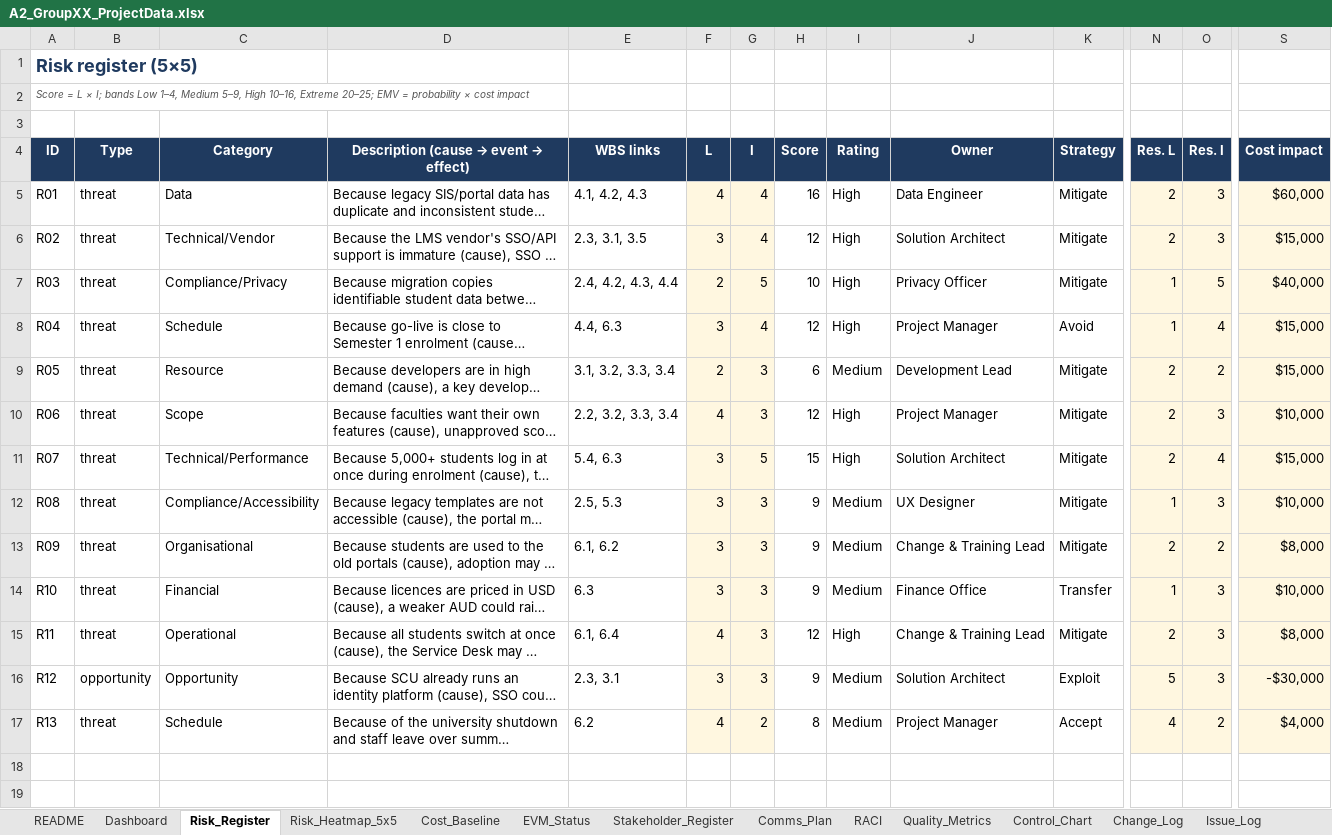
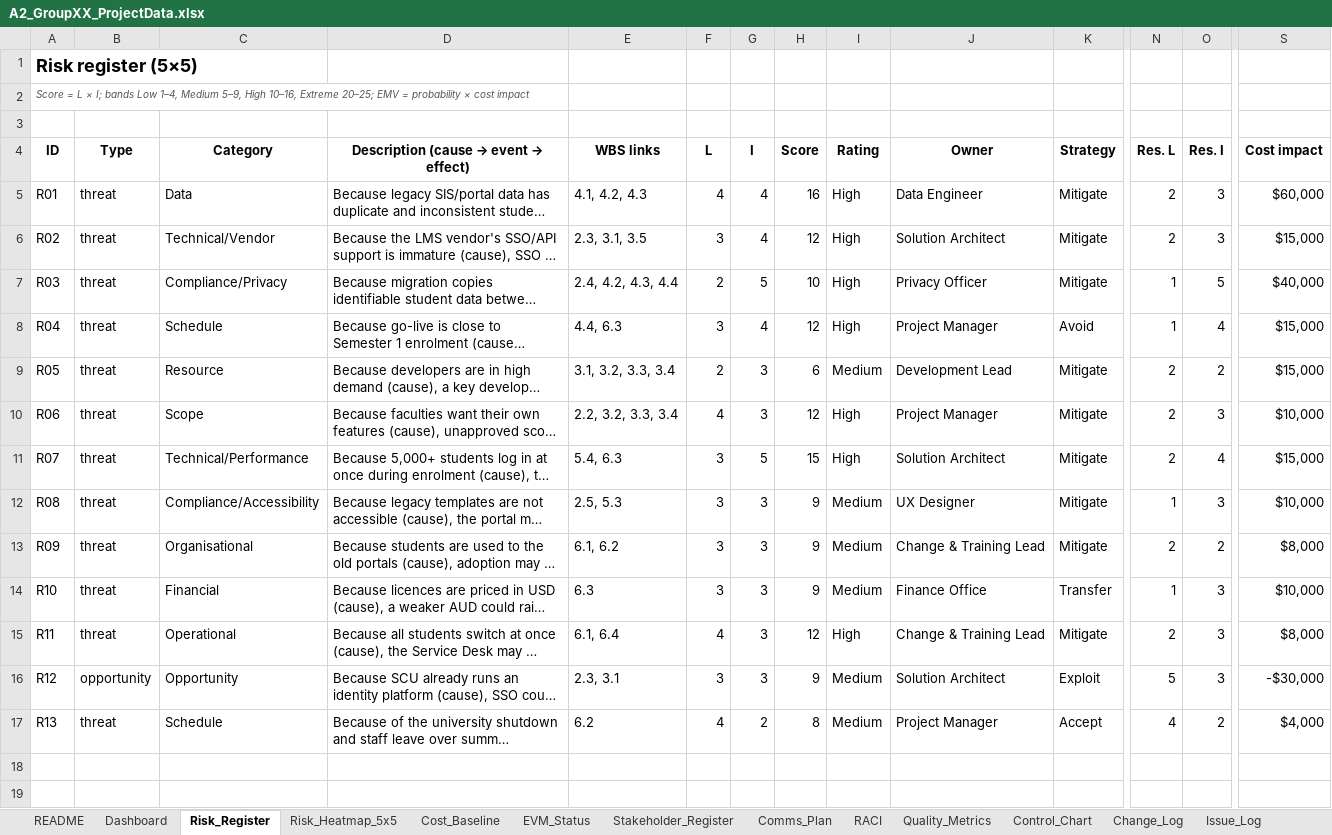
Before and after one commit to alvi00/bisy2004-a2-groupXX, an Excel workbook: downloads/A2_GroupXX_ProjectData.xlsx, sheet Risk_Register, drawn as a sheet; only a part is shown, gaps mark what is left out; long unchanged cells end in …; values as stored, in another font and other column widths than the file's, no borders; conditional formats and table styles not drawn; the diff covers the shown part only; the diff names each change by its address in the sheet, - before the commit and + after, or states it on an @@ line.

```diff
--- a/downloads/A2_GroupXX_ProjectData.xlsx (sheet Risk_Register)
+++ b/downloads/A2_GroupXX_ProjectData.xlsx (sheet Risk_Register)
-A1 text colour: #1F3A5F
+A1 text colour: black
@@ A4:S4 fill: #1F3A5F → none, text colour: #FFFFFF → black @@
-F5:G17 fill: #FFF7E0
+F5:G17 fill: none
-N5:O17 fill: #FFF7E0
+N5:O17 fill: none
-S5:S17 fill: #FFF7E0
+S5:S17 fill: none
```
Also changed, not shown: cell formats elsewhere in this sheet, sheet Schedule_WBS, sheet README, sheet Assignments, sheet EVM_Status, sheet Lookups, sheet Risk_Heatmap_5x5, 11 more sheets, formulas that keep their value, charts or pictures, 44 other files.
